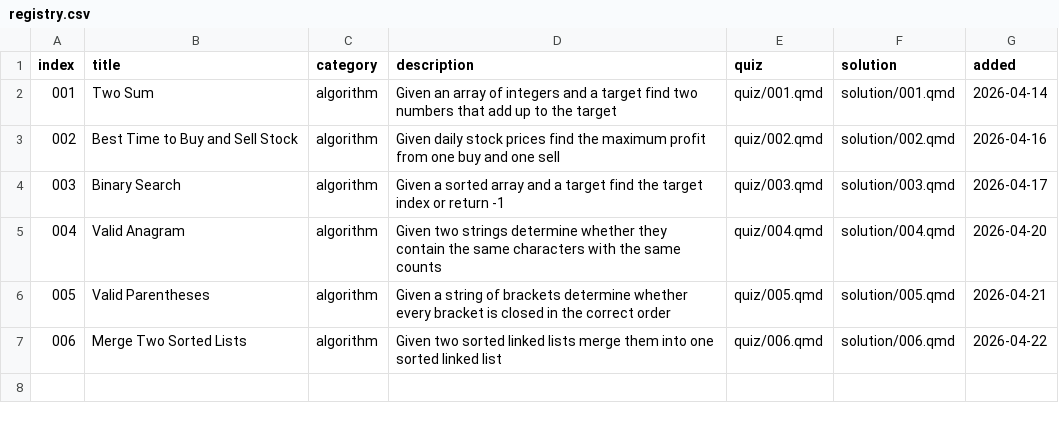
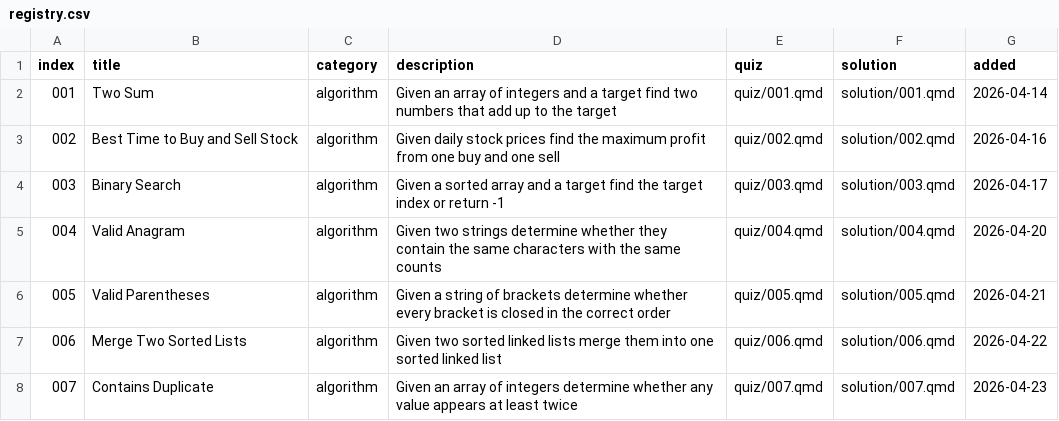
Before and after one commit to evanbio/kata, a CSV file: registry.csv, drawn as a sheet.

Commit message:
feat: add kata 007 contains duplicate

```diff
--- a/registry.csv
+++ b/registry.csv
@@ -7 +7,2 @@ index,title,category,description,quiz,solution,added
 006,Merge Two Sorted Lists,algorithm,Given two sorted linked lists merge them into one sorted linked list,quiz/006.qmd,solution/006.qmd,2026-04-22
+007,Contains Duplicate,algorithm,Given an array of integers determine whether any value appears at least twice,quiz/007.qmd,solution/007.qmd,2026-04-23
```
Also changed, not shown: 3 other files.
